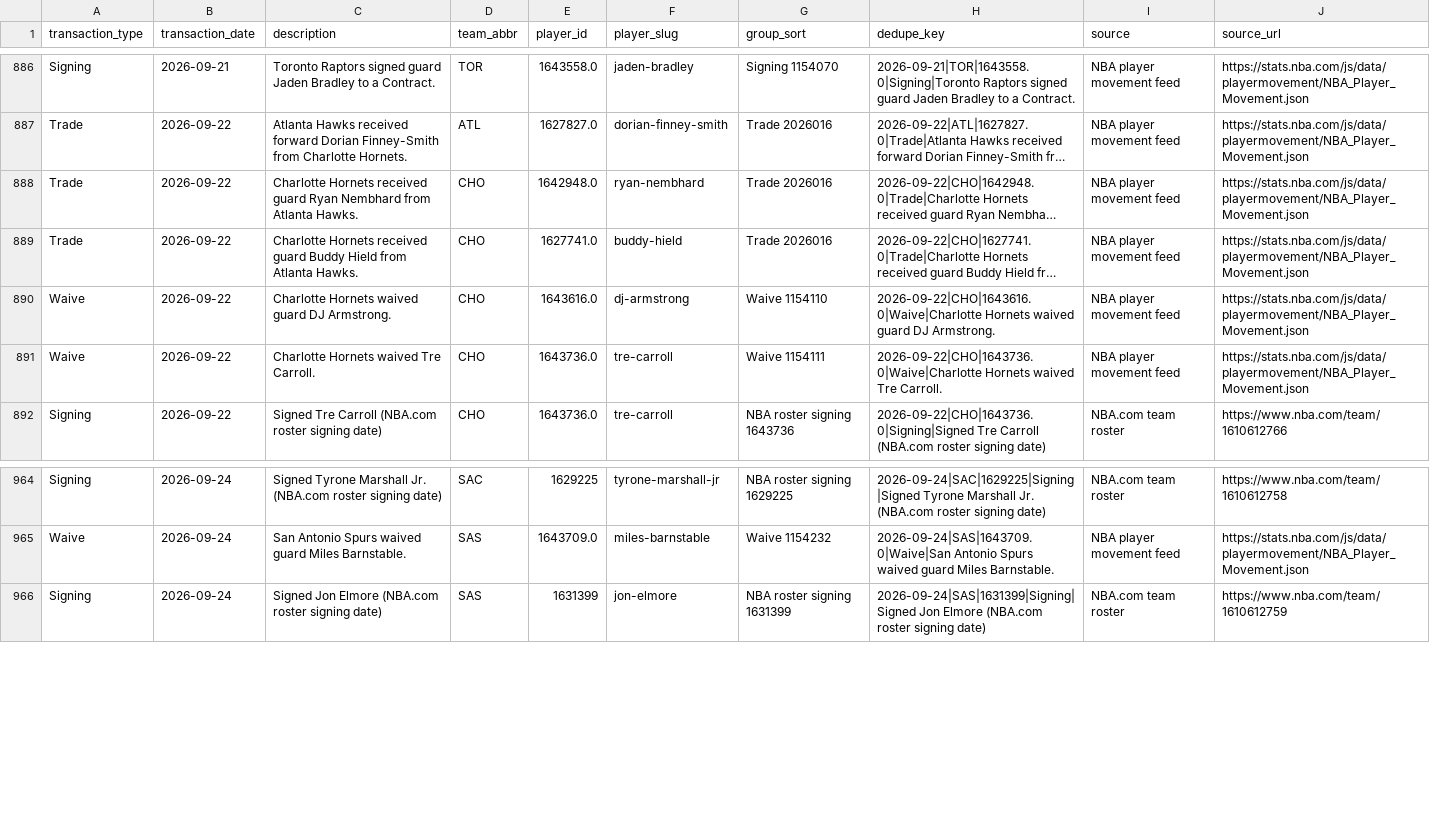
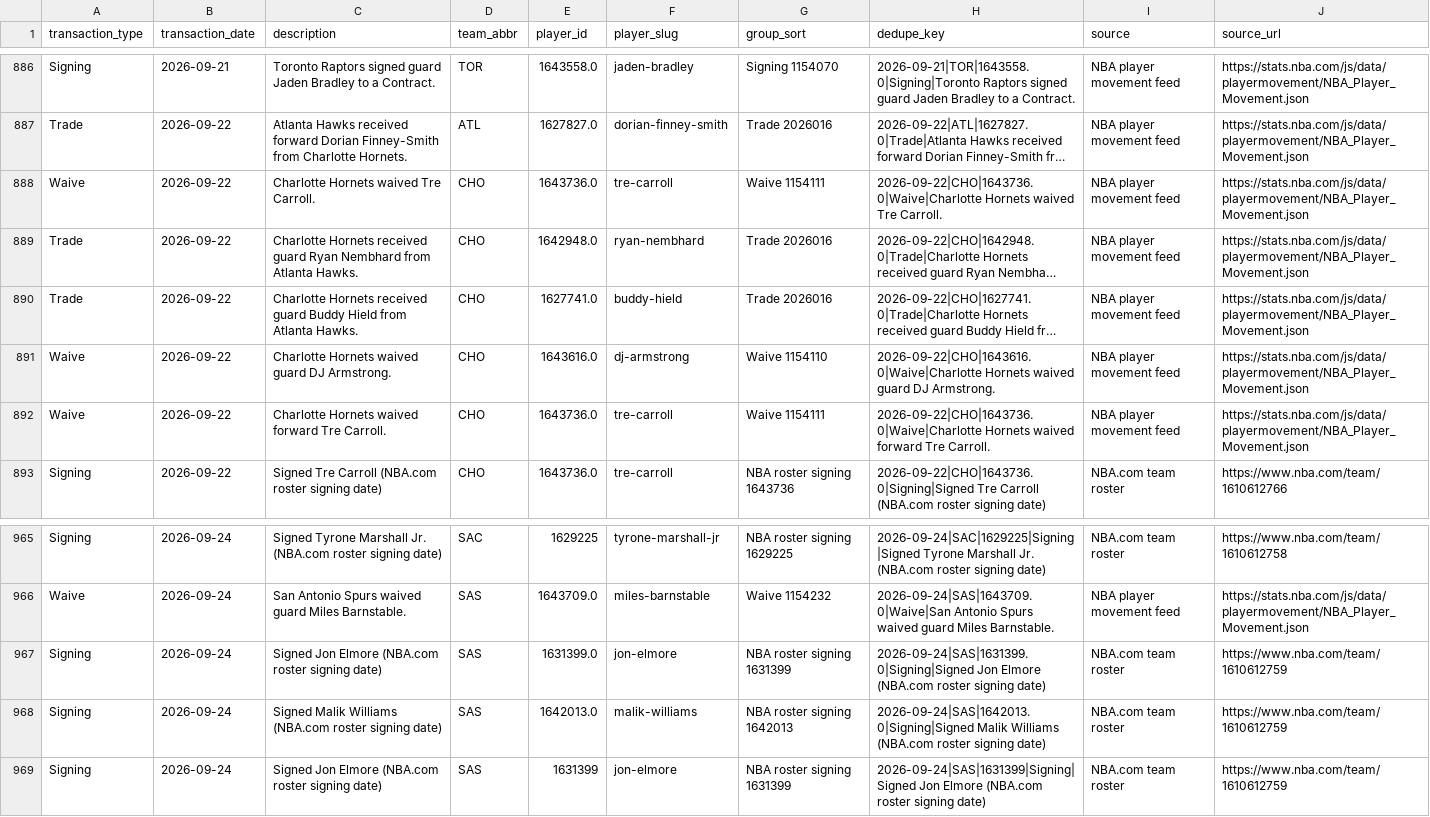
Before and after one commit to ADorsey1/nba-forecast-lab, a CSV file: data/raw/live/current_transactions.csv, drawn as a sheet; only a part is shown, gaps mark what is left out; long unchanged cells end in …; addresses are those after the commit; the diff names each change by its address in the sheet, - before the commit and + after, or states it on an @@ line.

```diff
--- a/data/raw/live/current_transactions.csv
+++ b/data/raw/live/current_transactions.csv
+row 888: Waive | 2026-09-22 | Charlotte Hornets waived Tre Carroll. | CHO | 1643736.0 | tre-carroll | Waive 1154111 | 2026-09-22|CHO|1643736.0|Waive|Charlotte Hornets waived Tre Carroll. | NBA player movement feed | https://stats.nba.com/js/data/playermovement/NBA_Player_Movement.json
-C892 (description): Charlotte Hornets waived Tre Carroll.
+C892 (description): Charlotte Hornets waived forward Tre Carroll.
-H892 (dedupe_key): …Hornets waived Tre Carroll.
+H892 (dedupe_key): …Hornets waived forward Tre Carroll.
+row 967: Signing | 2026-09-24 | Signed Jon Elmore (NBA.com roster signing date) | SAS | 1631399.0 | jon-elmore | NBA roster signing 1631399 | 2026-09-24|SAS|1631399.0|Signing|Signed Jon Elmore (NBA.com roster signing date) | NBA.com team roster | https://www.nba.com/team/1610612759
+row 968: Signing | 2026-09-24 | Signed Malik Williams (NBA.com roster signing date) | SAS | 1642013.0 | malik-williams | NBA roster signing 1642013 | 2026-09-24|SAS|1642013.0|Signing|Signed Malik Williams (NBA.com roster signing date) | NBA.com team roster | https://www.nba.com/team/1610612759
```
Also changed, not shown: data/processed/next_season_forecast.csv, data/raw/live/live_team_context.csv, 3 other files.
